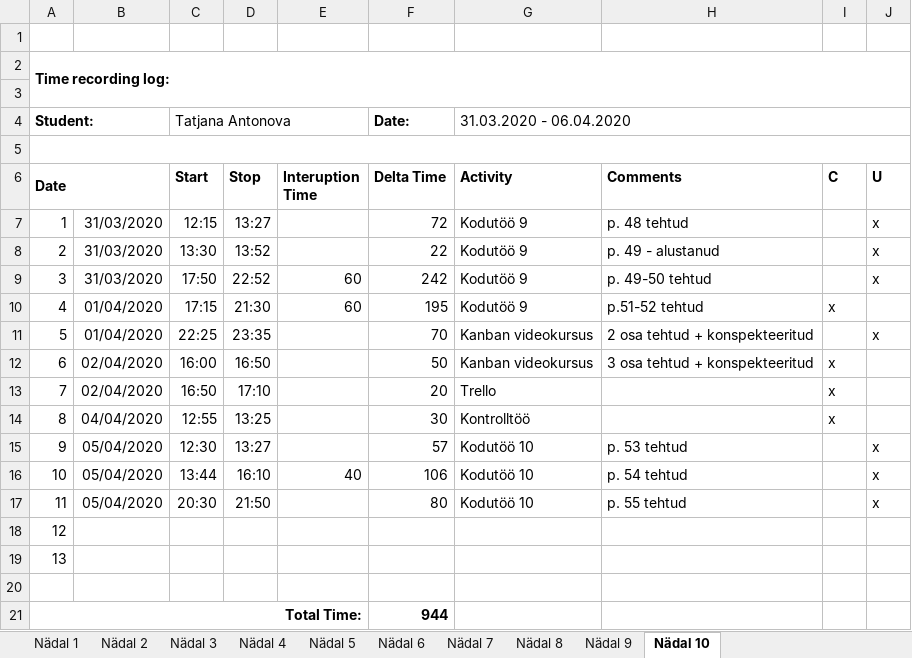
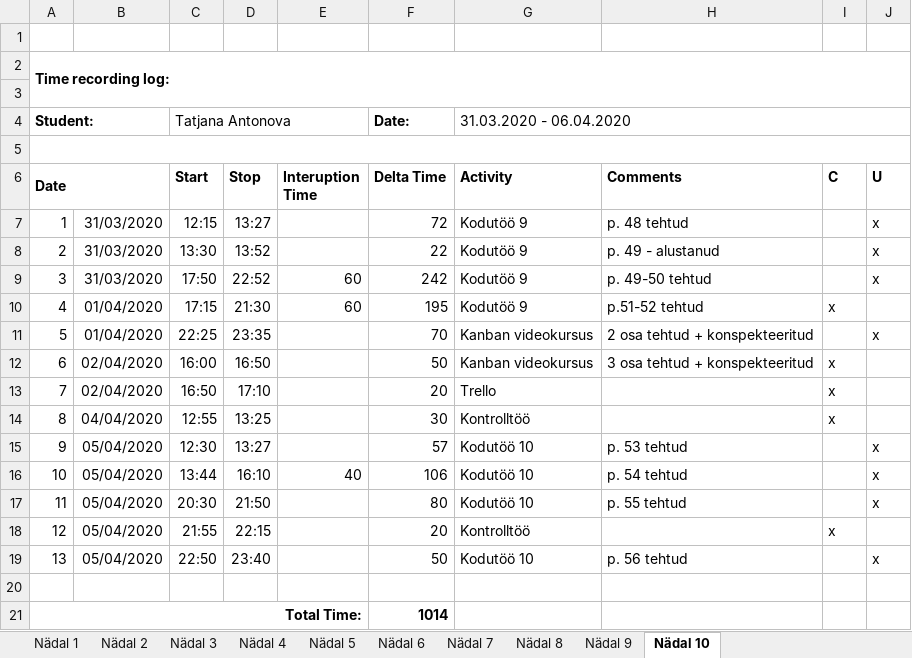
Before and after one commit to TatjanaAntonova/Homework4, an Excel workbook: Time recording log.xlsx, sheet Nädal 10, drawn as a sheet; values as stored, in another font and other column widths than the file's, no borders; the diff names each change by its address in the sheet, - before the commit and + after, or states it on an @@ line.

```diff
--- a/Time recording log.xlsx (sheet Nädal 10)
+++ b/Time recording log.xlsx (sheet Nädal 10)
-B18:B19: (empty)
+B18:B19: 05/04/2020
-C18 (Start): (empty)
+C18 (Start): 21:55
-D18 (Stop): (empty)
+D18 (Stop): 22:15
-F18 (Delta Time): (empty)
+F18 (Delta Time): 20
-G18 (Activity): (empty)
+G18 (Activity): Kontrolltöö
-I18 (C): (empty)
+I18 (C): x
-C19 (Start): (empty)
+C19 (Start): 22:50
-D19 (Stop): (empty)
+D19 (Stop): 23:40
-F19 (Delta Time): (empty)
+F19 (Delta Time): 50
-G19 (Activity): (empty)
+G19 (Activity): Kodutöö 10
-H19 (Comments): (empty)
+H19 (Comments): p. 56 tehtud
-J19 (U): (empty)
+J19 (U): x
-F21 (Delta Time): 944
+F21 (Delta Time): 1014
```
Also changed, not shown: 15 other files.
